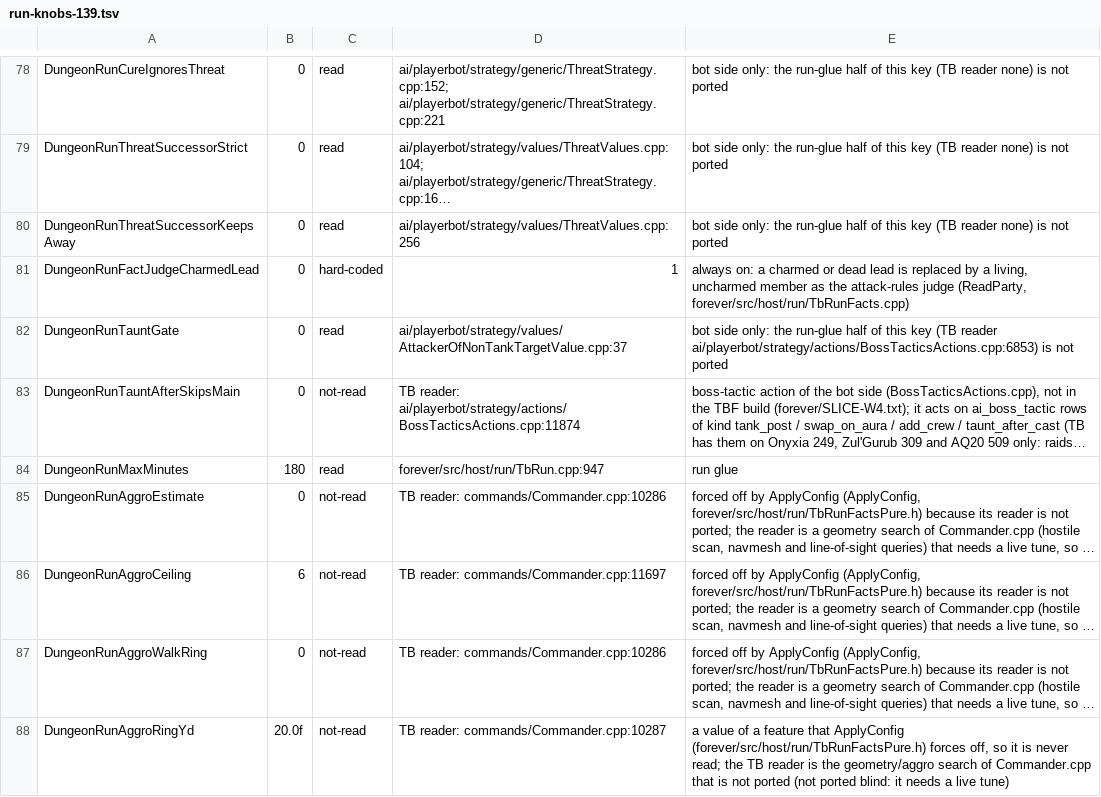
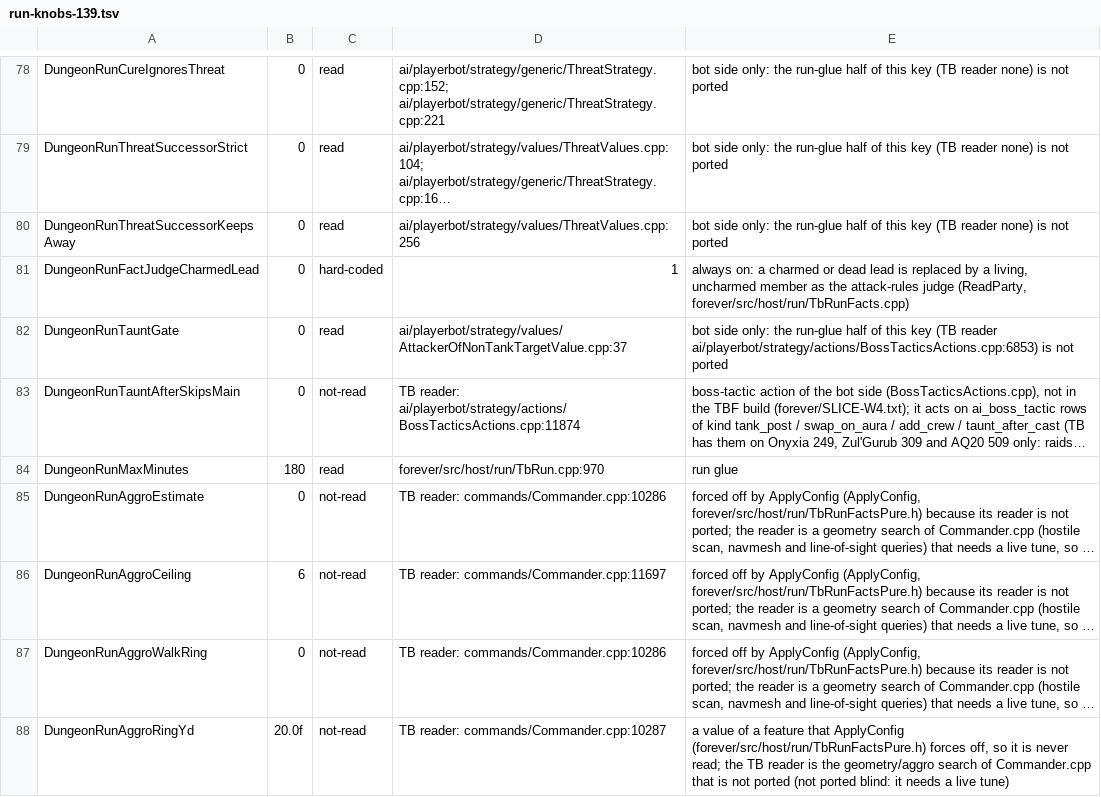
Before and after one commit to pjerra/TortoiseBots, a TSV file: forever/data/run-knobs-139.tsv, drawn as a sheet; only a part is shown, gaps mark what is left out; long unchanged cells end in …; the diff names each change by its address in the sheet, - before the commit and + after, or states it on an @@ line.

Commit message:
fix: tools tests on dev after today's merges (generated files and citations) (#283)
#264 Lua bot API B1 added forever/src/host/TbLuaBots.{cpp,h}, which read
AiPlayerbot.Enabled: docs/server/config-keys.md listed 52 readers, the build
has 54. Regenerated forever/conf/aiplayerbot.conf.dist and the doc with
forever/tools/gen_aiplayerbot_conf.py (--check clean); fixes
test_config_key_wiring.test_the_generator_check_passes_on_the_shipped_files
and test_w4_life_wiring.test_the_generated_config_is_current.

#264 also added lines above the read of dungeonRunMaxMinutes in
forever/src/host/run/TbRun.cpp (947 -> 970), so the run-knobs table's
citation was stale: moved with test_run_knobs.py --fix.

#264 moved BeforeEngineTick's per-bot role-check clock from a function-local
static map to the shared LastRoleCheckMs() accessor (erased with the bot
records at logout); test_tank_heal_wiring pinned the old local name and failed
before its second check. The test now requires LastRoleCheckMs() in the tick
body beside AiFactory::GetPlayerRoles(bot): same throttle, same strength.

python3 forever/tools/run_tools_tests.py: 134 files: 134 passed, 0 failed.

```diff
--- a/forever/data/run-knobs-139.tsv
+++ b/forever/data/run-knobs-139.tsv
-D84: forever/src/host/run/TbRun.cpp:947
+D84: forever/src/host/run/TbRun.cpp:970
```
Also changed, not shown: 2 other files.
